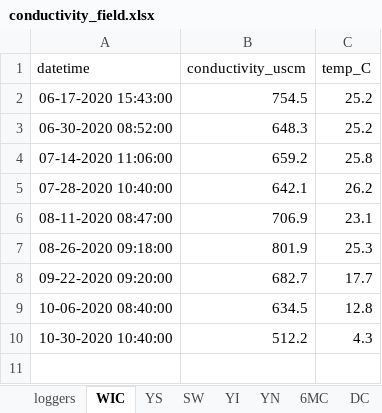
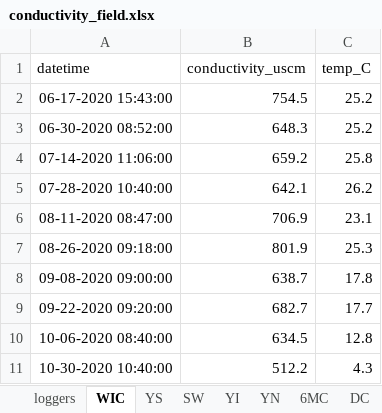
Before and after one commit to LinneaRock/CL_BUD, an Excel workbook: Data/conductivity_field.xlsx, sheet WIC, drawn as a sheet; values as stored, in another font and other column widths than the file's, no borders; the diff names each change by its address in the sheet, - before the commit and + after, or states it on an @@ line.

```diff
--- a/Data/conductivity_field.xlsx (sheet WIC)
+++ b/Data/conductivity_field.xlsx (sheet WIC)
+row 8: 09-08-2020 09:00:00 | 638.7 | 17.8
```
Also changed, not shown: sheet YN, sheet YI, sheet 6MC, sheet DC, sheet PBMS, sheet YS, 2 more sheets, Data/chloride_field.xlsx, 5 other files.
